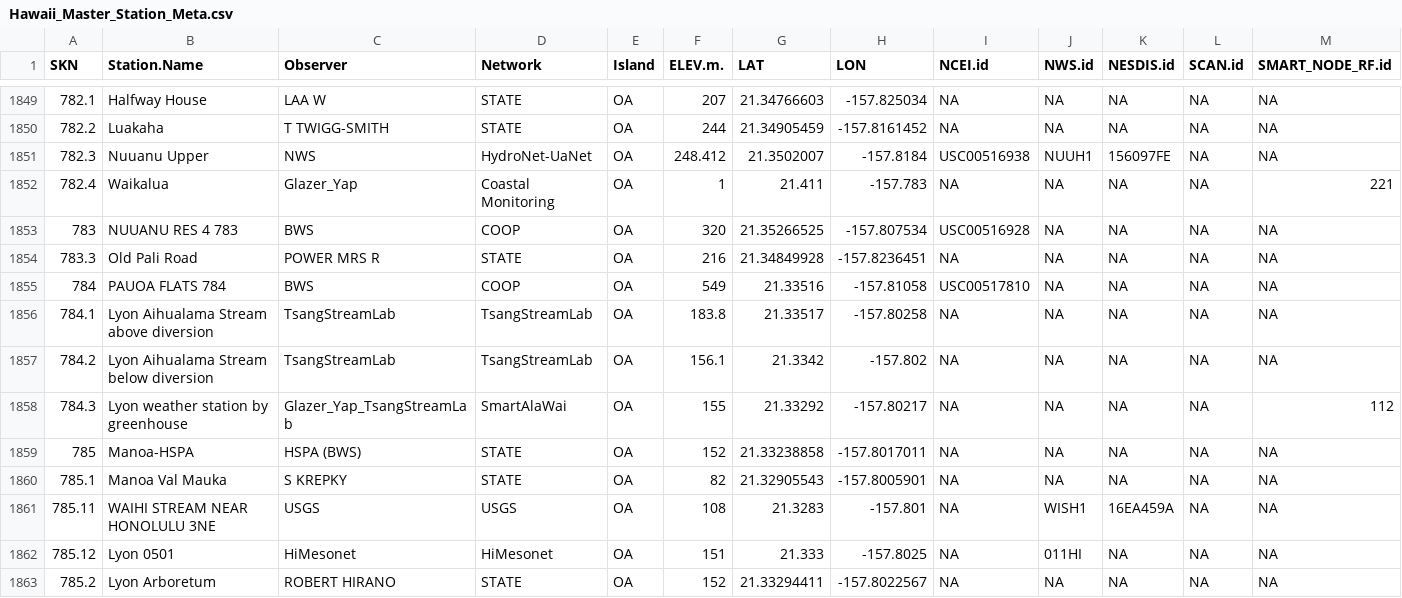
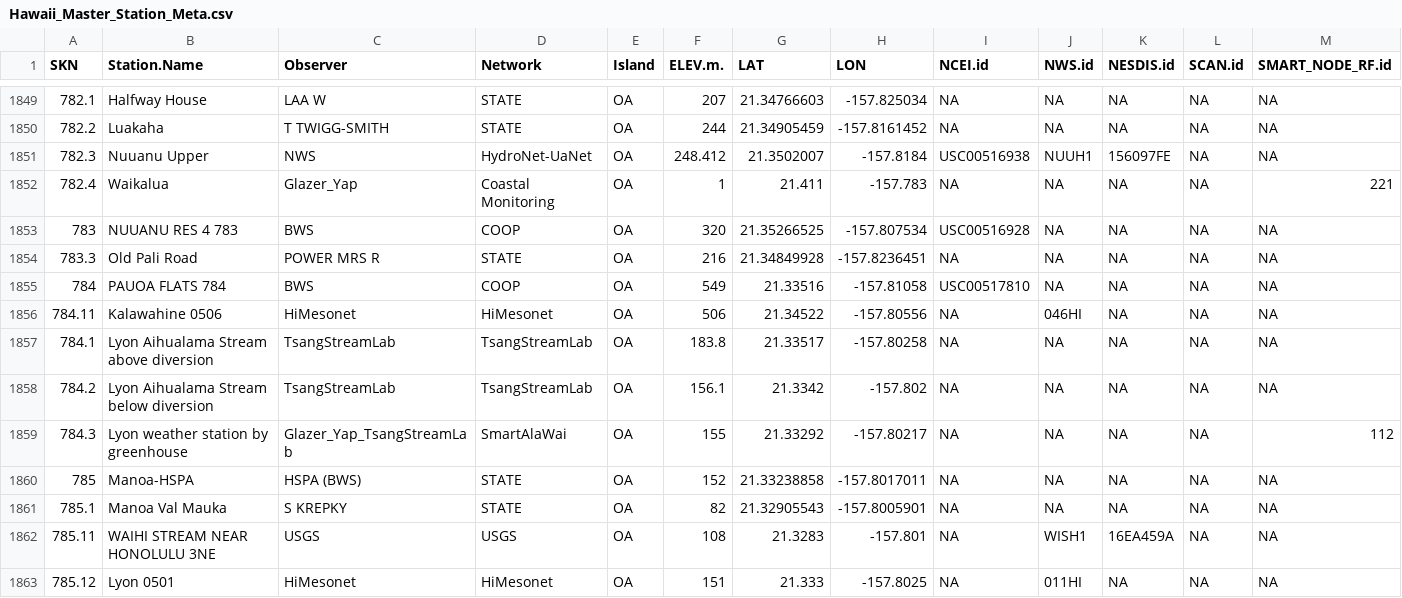
Before and after one commit to ikewai/hawaii_wx_station_mgmt_container, a CSV file: Hawaii_Master_Station_Meta.csv, drawn as a sheet; only a part is shown, gaps mark what is left out; the shorter side is filled out with more unchanged rows.

Commit message:
add 0506_Kalawahine with new SKN & NWS.id

```diff
--- a/Hawaii_Master_Station_Meta.csv
+++ b/Hawaii_Master_Station_Meta.csv
@@ -1855,2 +1855,3 @@
 784,"PAUOA FLATS 784","BWS","COOP","OA",549,21.33516,-157.81058,"USC00517810",NA,NA,NA,NA
+784.11,"Kalawahine 0506","HiMesonet","HiMesonet","OA",506,21.34522,-157.80556,NA,"046HI",NA,NA,NA
 784.1,"Lyon Aihualama Stream above diversion","TsangStreamLab","TsangStreamLab","OA",183.8,21.33517,-157.80258,NA,NA,NA,NA,NA
```
